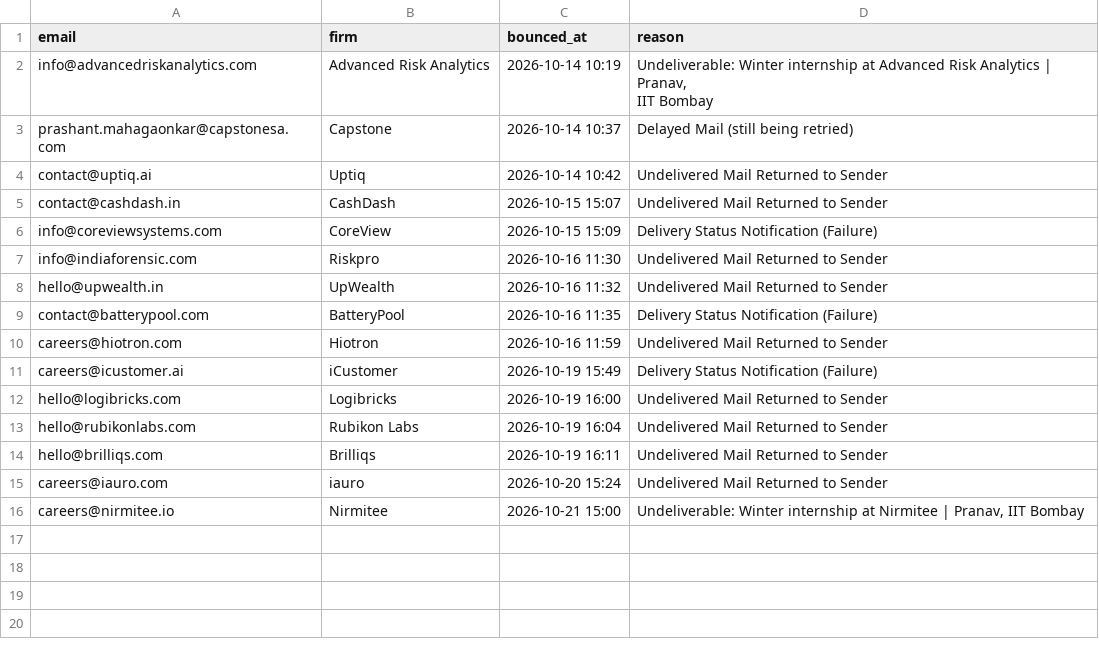
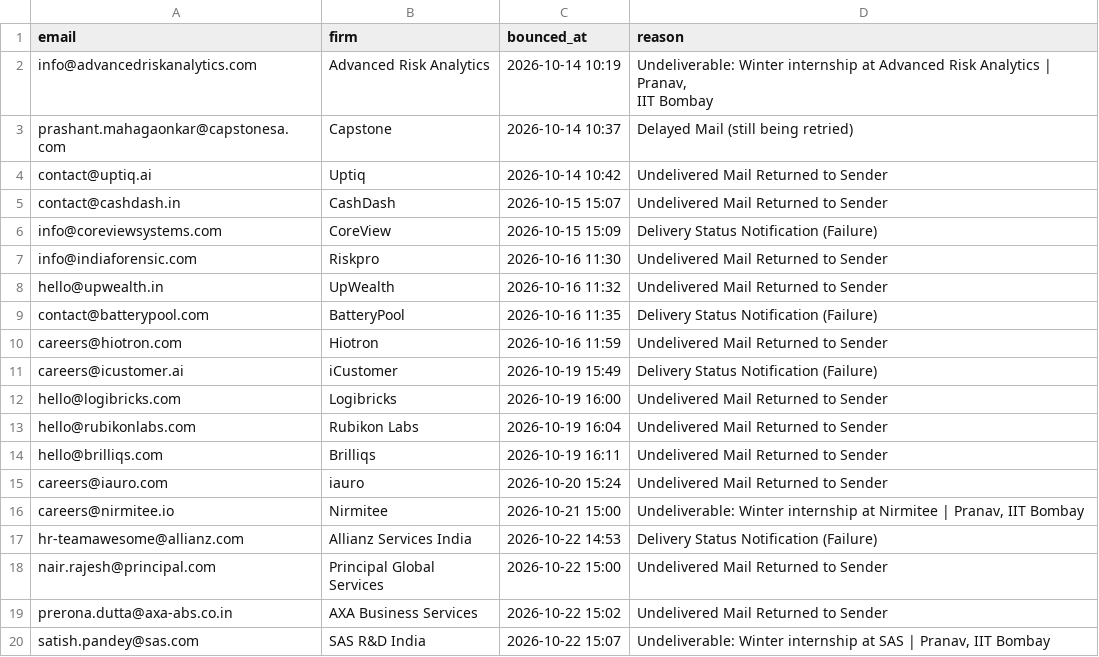
Before and after one commit to pranav-jaju/pune-internship-outreach, a CSV file: data/bounces.csv, drawn as a sheet; the diff names each change by its address in the sheet, - before the commit and + after, or states it on an @@ line.

```diff
--- a/data/bounces.csv
+++ b/data/bounces.csv
+row 17: hr-teamawesome@allianz.com | Allianz Services India | 2026-10-22 14:53 | Delivery Status Notification (Failure)
+row 18: nair.rajesh@principal.com | Principal Global Services | 2026-10-22 15:00 | Undelivered Mail Returned to Sender
+row 19: prerona.dutta@axa-abs.co.in | AXA Business Services | 2026-10-22 15:02 | Undelivered Mail Returned to Sender
+row 20: satish.pandey@sas.com | SAS R&D India | 2026-10-22 15:07 | Undeliverable: Winter internship at SAS | Pranav, IIT Bombay
```
